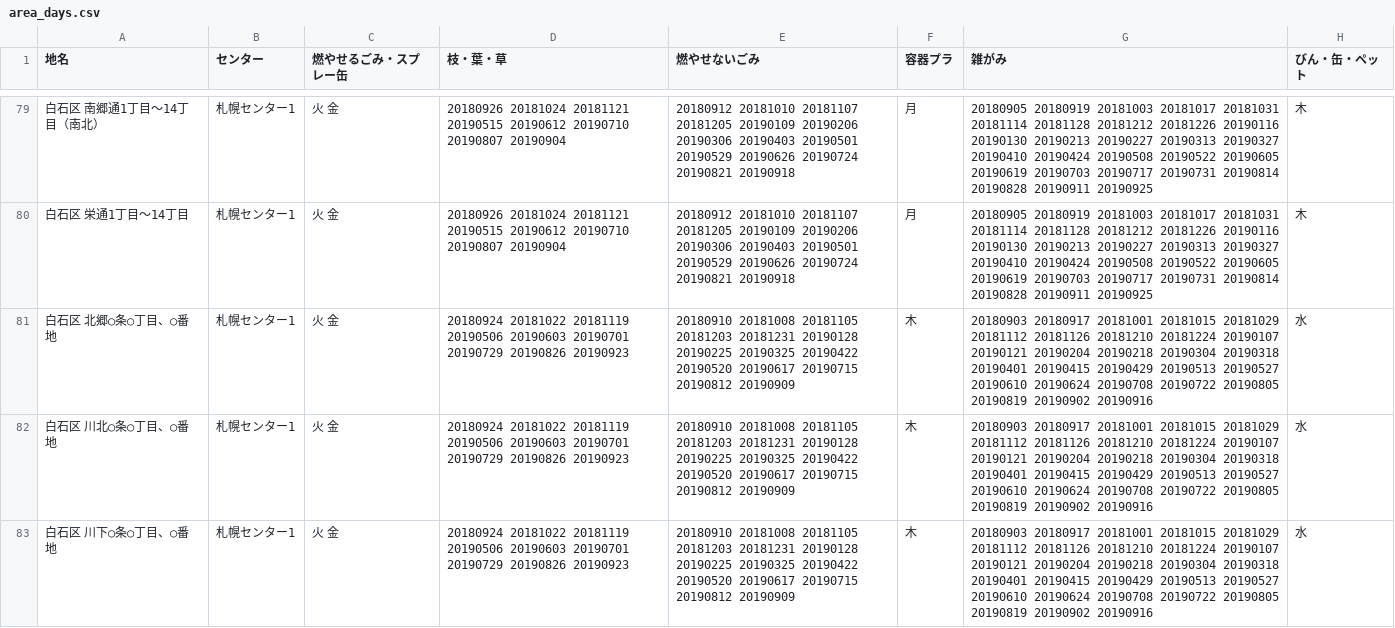
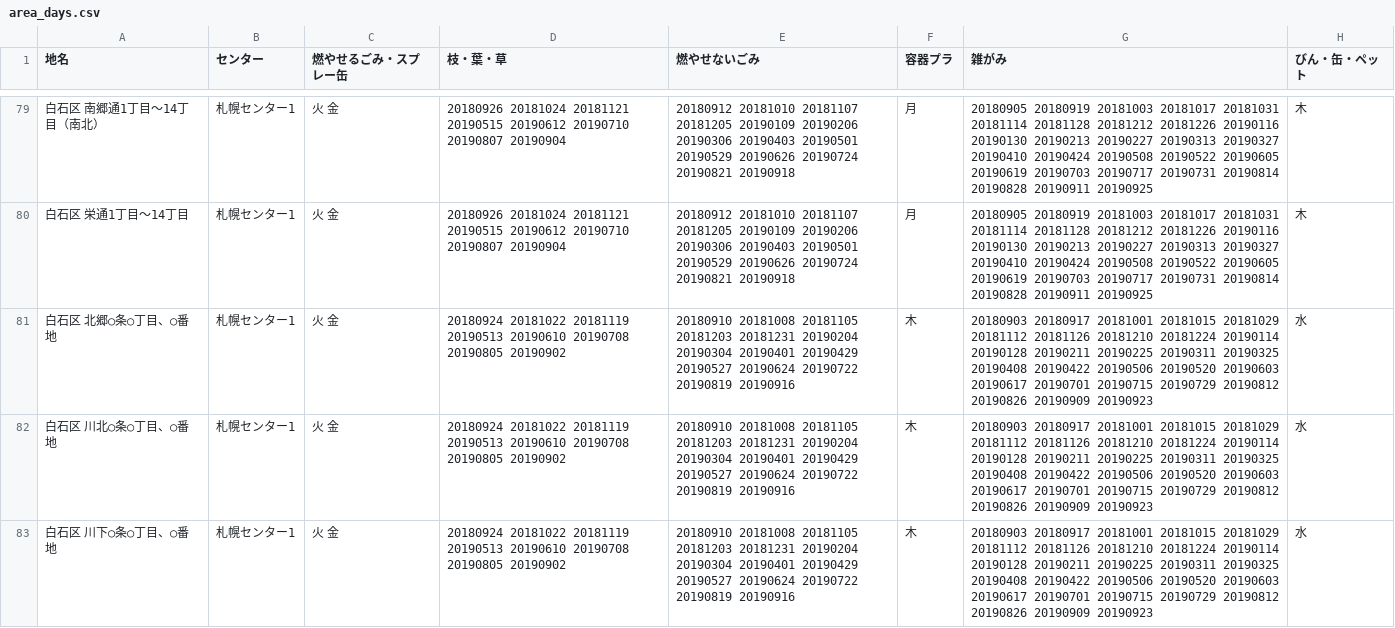
Before and after one commit to irasally/5374, a CSV file: data/area_days.csv, drawn as a sheet; only a part is shown, gaps mark what is left out; the diff covers the shown part only.

```diff
--- a/data/area_days.csv
+++ b/data/area_days.csv
@@ -80,4 +80,4 @@
 白石区 栄通1丁目～14丁目,札幌センター1,火 金,20180926 20181024 20181121 20190515 20190612 20190710 20190807 20190904,20180912 20181010 20181107 20181205 20190109 20190206 20190306 20190403 20190501 20190529 20190626 20190724 20190821 20190918,月,20180905 20180919 20181003 20181017 20181031 20181114 20181128 20181212 20181226 20190116 20190130 20190213 20190227 20190313 20190327 20190410 20190424 20190508 20190522 20190605 20190619 20190703 20190717 20190731 20190814 20190828 20190911 20190925,木
-白石区 北郷○条○丁目、○番地,札幌センター1,火 金,20180924 20181022 20181119 20190506 20190603 20190701 20190729 20190826 20190923,20180910 20181008 20181105 20181203 20181231 20190128 20190225 20190325 20190422 20190520 20190617 20190715 20190812 20190909,木,20180903 20180917 20181001 20181015 20181029 20181112 20181126 20181210 20181224 20190107 20190121 20190204 20190218 20190304 20190318 20190401 20190415 20190429 20190513 20190527 20190610 20190624 20190708 20190722 20190805 20190819 20190902 20190916,水
-白石区 川北○条○丁目、○番地,札幌センター1,火 金,20180924 20181022 20181119 20190506 20190603 20190701 20190729 20190826 20190923,20180910 20181008 20181105 20181203 20181231 20190128 20190225 20190325 20190422 20190520 20190617 20190715 20190812 20190909,木,20180903 20180917 20181001 20181015 20181029 20181112 20181126 20181210 20181224 20190107 20190121 20190204 20190218 20190304 20190318 20190401 20190415 20190429 20190513 20190527 20190610 20190624 20190708 20190722 20190805 20190819 20190902 20190916,水
-白石区 川下○条○丁目、○番地,札幌センター1,火 金,20180924 20181022 20181119 20190506 20190603 20190701 20190729 20190826 20190923,20180910 20181008 20181105 20181203 20181231 20190128 20190225 20190325 20190422 20190520 20190617 20190715 20190812 20190909,木,20180903 20180917 20181001 20181015 20181029 20181112 20181126 20181210 20181224 20190107 20190121 20190204 20190218 20190304 20190318 20190401 20190415 20190429 20190513 20190527 20190610 20190624 20190708 20190722 20190805 20190819 20190902 20190916,水
+白石区 北郷○条○丁目、○番地,札幌センター1,火 金,20180924 20181022 20181119 20190513 20190610 20190708 20190805 20190902,20180910 20181008 20181105 20181203 20181231 20190204 20190304 20190401 20190429 20190527 20190624 20190722 20190819 20190916,木,20180903 20180917 20181001 20181015 20181029 20181112 20181126 20181210 20181224 20190114 20190128 20190211 20190225 20190311 20190325 20190408 20190422 20190506 20190520 20190603 20190617 20190701 20190715 20190729 20190812 20190826 20190909 20190923,水
+白石区 川北○条○丁目、○番地,札幌センター1,火 金,20180924 20181022 20181119 20190513 20190610 20190708 20190805 20190902,20180910 20181008 20181105 20181203 20181231 20190204 20190304 20190401 20190429 20190527 20190624 20190722 20190819 20190916,木,20180903 20180917 20181001 20181015 20181029 20181112 20181126 20181210 20181224 20190114 20190128 20190211 20190225 20190311 20190325 20190408 20190422 20190506 20190520 20190603 20190617 20190701 20190715 20190729 20190812 20190826 20190909 20190923,水
+白石区 川下○条○丁目、○番地,札幌センター1,火 金,20180924 20181022 20181119 20190513 20190610 20190708 20190805 20190902,20180910 20181008 20181105 20181203 20181231 20190204 20190304 20190401 20190429 20190527 20190624 20190722 20190819 20190916,木,20180903 20180917 20181001 20181015 20181029 20181112 20181126 20181210 20181224 20190114 20190128 20190211 20190225 20190311 20190325 20190408 20190422 20190506 20190520 20190603 20190617 20190701 20190715 20190729 20190812 20190826 20190909 20190923,水
```
Also changed, not shown: 87 edited cells elsewhere in this file.
